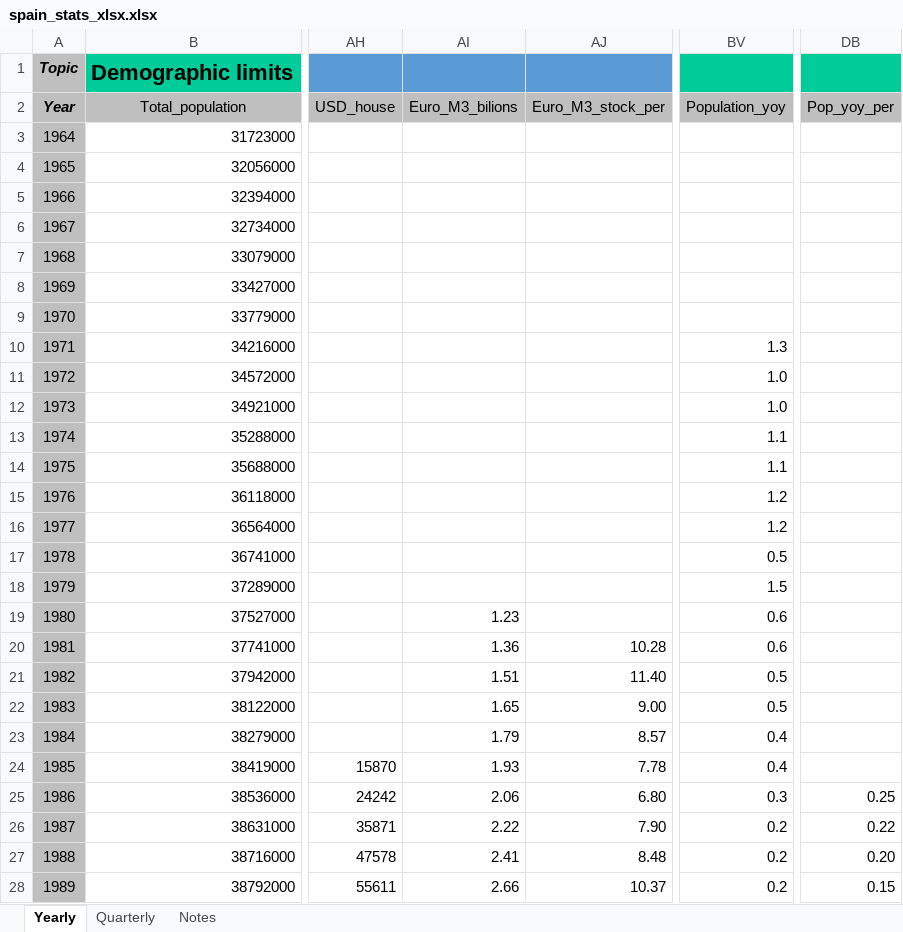
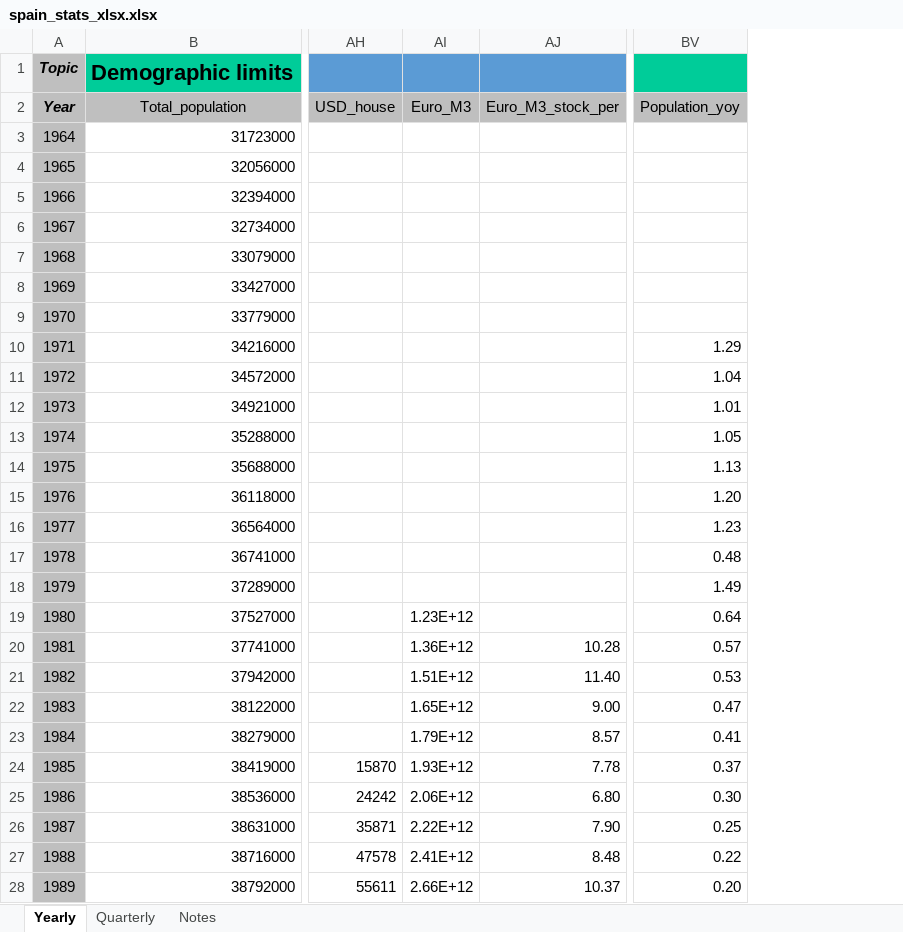
Before and after one commit to galetaire/spahousing, an Excel workbook: public/docs/spain_stats_xlsx.xlsx, sheet Yearly, drawn as a sheet; only a part is shown, gaps mark what is left out; values as stored, in another font and other column widths than the file's, no borders; removed rows and columns are numbered as before the commit, all else as after; the diff covers the shown part only; the diff names each change by its address in the sheet, - before the commit and + after, or states it on an @@ line.

```diff
--- a/public/docs/spain_stats_xlsx.xlsx (sheet Yearly)
+++ b/public/docs/spain_stats_xlsx.xlsx (sheet Yearly)
-column AI (Euro_M3_bilions), rows 19-28: 1.23 | 1.36 | 1.51 | 1.65 | 1.79 | 1.93 | 2.06 | 2.22 | 2.41 | 2.66
+column AI (Euro_M3), rows 19-28: 1.23E+12 | 1.36E+12 | 1.51E+12 | 1.65E+12 | 1.79E+12 | 1.93E+12 | 2.06E+12 | 2.22E+12 | 2.41E+12 | 2.66E+12
-column DB (Pop_yoy_per), rows 25-28: 0.25 | 0.22 | 0.20 | 0.15
-BV10 (Population_yoy): 1.3
+BV10 (Population_yoy): 1.29
-BV11 (Population_yoy): 1.0
+BV11 (Population_yoy): 1.04
-BV12 (Population_yoy): 1.0
+BV12 (Population_yoy): 1.01
-BV13 (Population_yoy): 1.1
+BV13 (Population_yoy): 1.05
-BV14 (Population_yoy): 1.1
+BV14 (Population_yoy): 1.13
-BV15 (Population_yoy): 1.2
+BV15 (Population_yoy): 1.20
-BV16 (Population_yoy): 1.2
+BV16 (Population_yoy): 1.23
-BV17 (Population_yoy): 0.5
+BV17 (Population_yoy): 0.48
-BV18 (Population_yoy): 1.5
+BV18 (Population_yoy): 1.49
-BV19 (Population_yoy): 0.6
+BV19 (Population_yoy): 0.64
-BV20 (Population_yoy): 0.6
+BV20 (Population_yoy): 0.57
-BV21 (Population_yoy): 0.5
+BV21 (Population_yoy): 0.53
-BV22 (Population_yoy): 0.5
+BV22 (Population_yoy): 0.47
-BV23 (Population_yoy): 0.4
+BV23 (Population_yoy): 0.41
-BV24 (Population_yoy): 0.4
+BV24 (Population_yoy): 0.37
-BV25 (Population_yoy): 0.3
+BV25 (Population_yoy): 0.30
-BV26 (Population_yoy): 0.2
+BV26 (Population_yoy): 0.25
-BV27 (Population_yoy): 0.2
+BV27 (Population_yoy): 0.22
-BV28 (Population_yoy): 0.2
+BV28 (Population_yoy): 0.20
```
Also changed, not shown: 152 edited cells and cell formats elsewhere in this sheet, formulas that keep their value, 17 other files.
